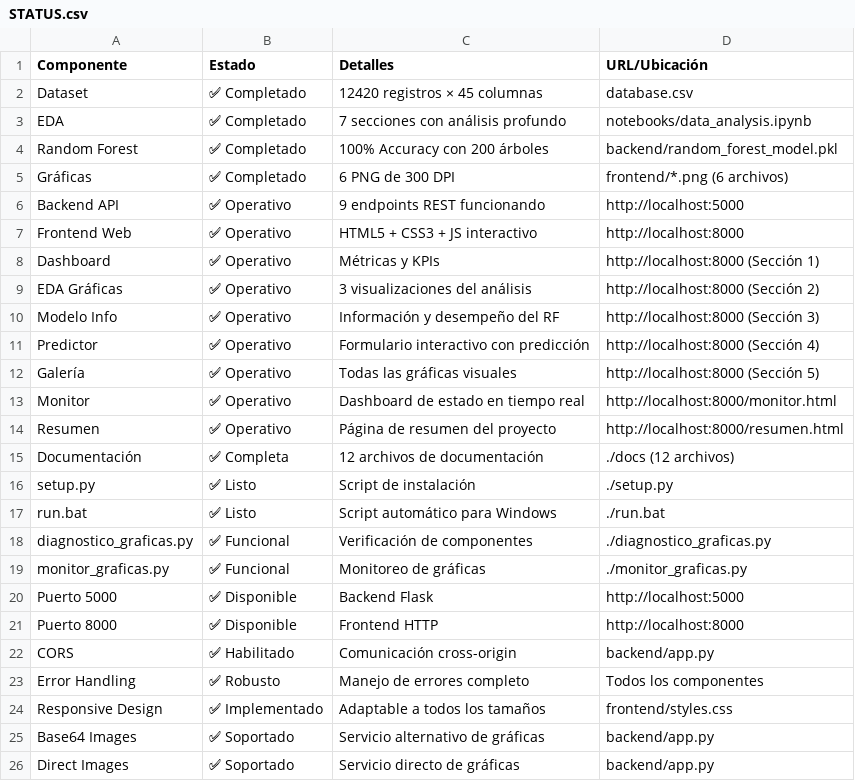
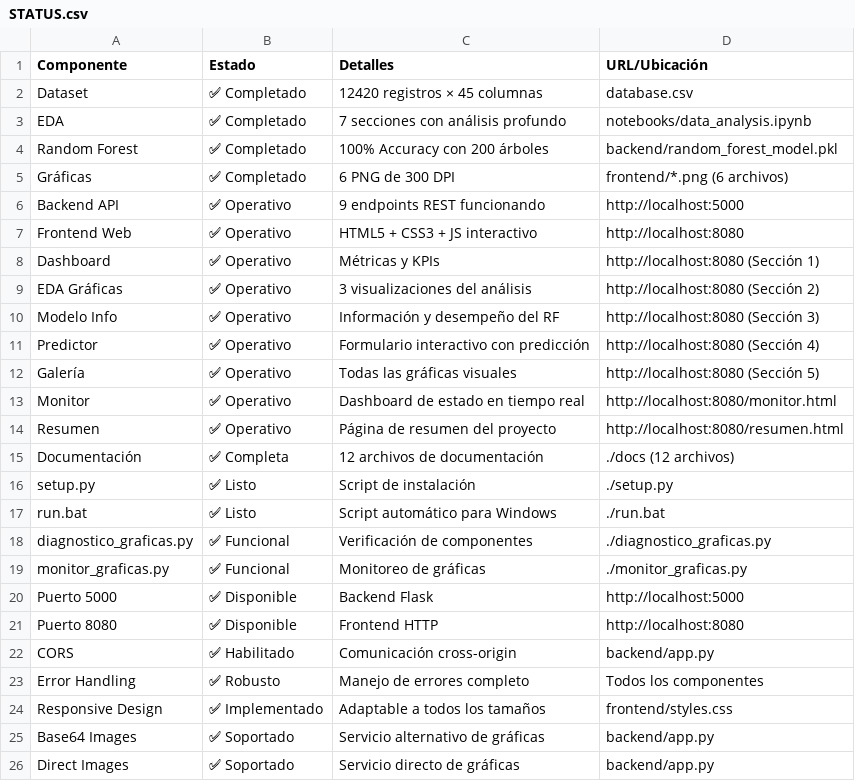
Before and after one commit to ezee0202-design/cienciadedatos, a CSV file: STATUS.csv, drawn as a sheet; only a part is shown.

```diff
--- a/STATUS.csv
+++ b/STATUS.csv
@@ -6,10 +6,10 @@ Gráficas,✅ Completado,6 PNG de 300 DPI,frontend/*.png (6 archivos)
 Backend API,✅ Operativo,9 endpoints REST funcionando,http://localhost:5000
-Frontend Web,✅ Operativo,HTML5 + CSS3 + JS interactivo,http://localhost:8000
-Dashboard,✅ Operativo,Métricas y KPIs,http://localhost:8000 (Sección 1)
-EDA Gráficas,✅ Operativo,3 visualizaciones del análisis,http://localhost:8000 (Sección 2)
-Modelo Info,✅ Operativo,Información y desempeño del RF,http://localhost:8000 (Sección 3)
-Predictor,✅ Operativo,Formulario interactivo con predicción,http://localhost:8000 (Sección 4)
-Galería,✅ Operativo,Todas las gráficas visuales,http://localhost:8000 (Sección 5)
-Monitor,✅ Operativo,Dashboard de estado en tiempo real,http://localhost:8000/monitor.html
-Resumen,✅ Operativo,Página de resumen del proyecto,http://localhost:8000/resumen.html
+Frontend Web,✅ Operativo,HTML5 + CSS3 + JS interactivo,http://localhost:8080
+Dashboard,✅ Operativo,Métricas y KPIs,http://localhost:8080 (Sección 1)
+EDA Gráficas,✅ Operativo,3 visualizaciones del análisis,http://localhost:8080 (Sección 2)
+Modelo Info,✅ Operativo,Información y desempeño del RF,http://localhost:8080 (Sección 3)
+Predictor,✅ Operativo,Formulario interactivo con predicción,http://localhost:8080 (Sección 4)
+Galería,✅ Operativo,Todas las gráficas visuales,http://localhost:8080 (Sección 5)
+Monitor,✅ Operativo,Dashboard de estado en tiempo real,http://localhost:8080/monitor.html
+Resumen,✅ Operativo,Página de resumen del proyecto,http://localhost:8080/resumen.html
 Documentación,✅ Completa,12 archivos de documentación,./docs (12 archivos)
@@ -20,3 +20,3 @@ monitor_graficas.py,✅ Funcional,Monitoreo de gráficas,./monitor_graficas.py
 Puerto 5000,✅ Disponible,Backend Flask,http://localhost:5000
-Puerto 8000,✅ Disponible,Frontend HTTP,http://localhost:8000
+Puerto 8080,✅ Disponible,Frontend HTTP,http://localhost:8080
 CORS,✅ Habilitado,Comunicación cross-origin,backend/app.py
```
Also changed, not shown: 51 other files.
